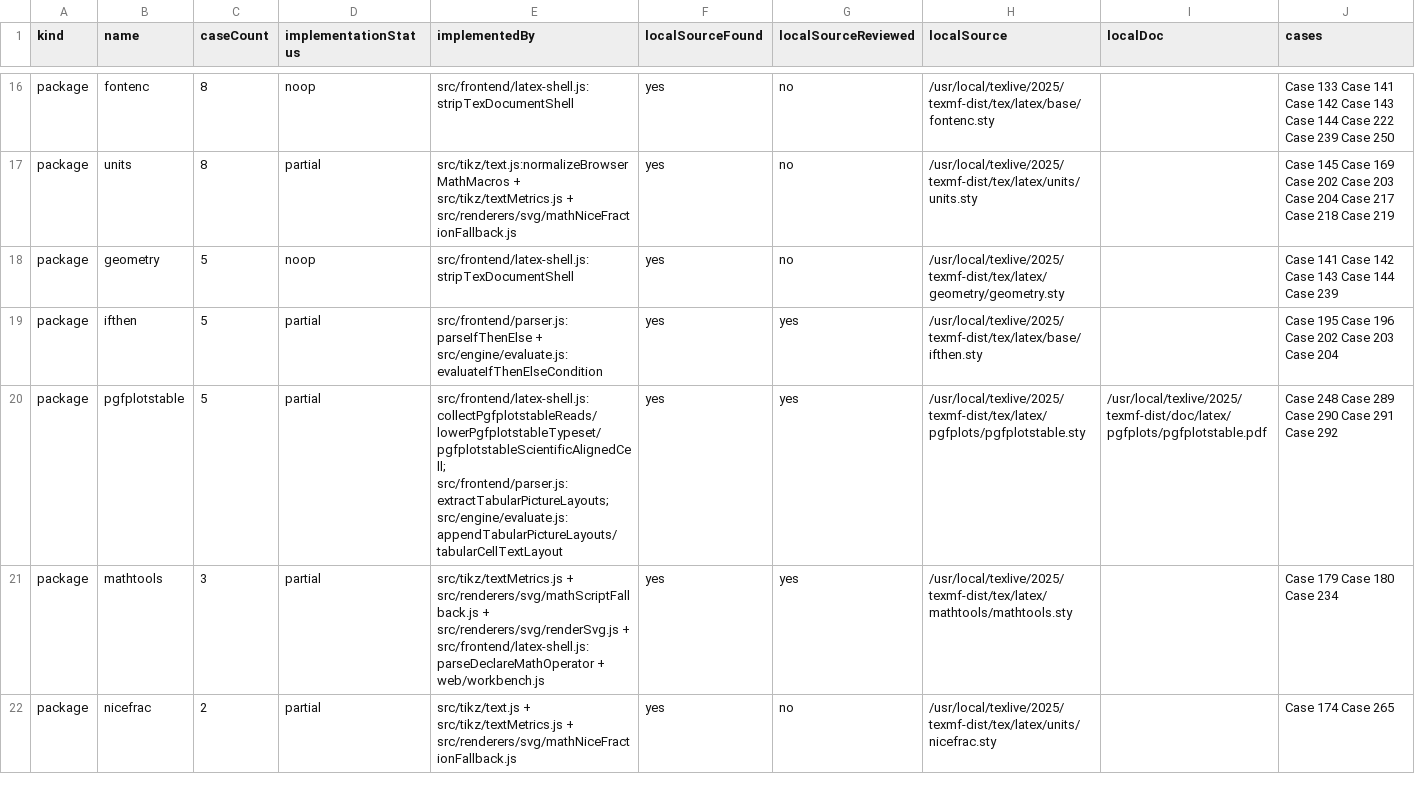
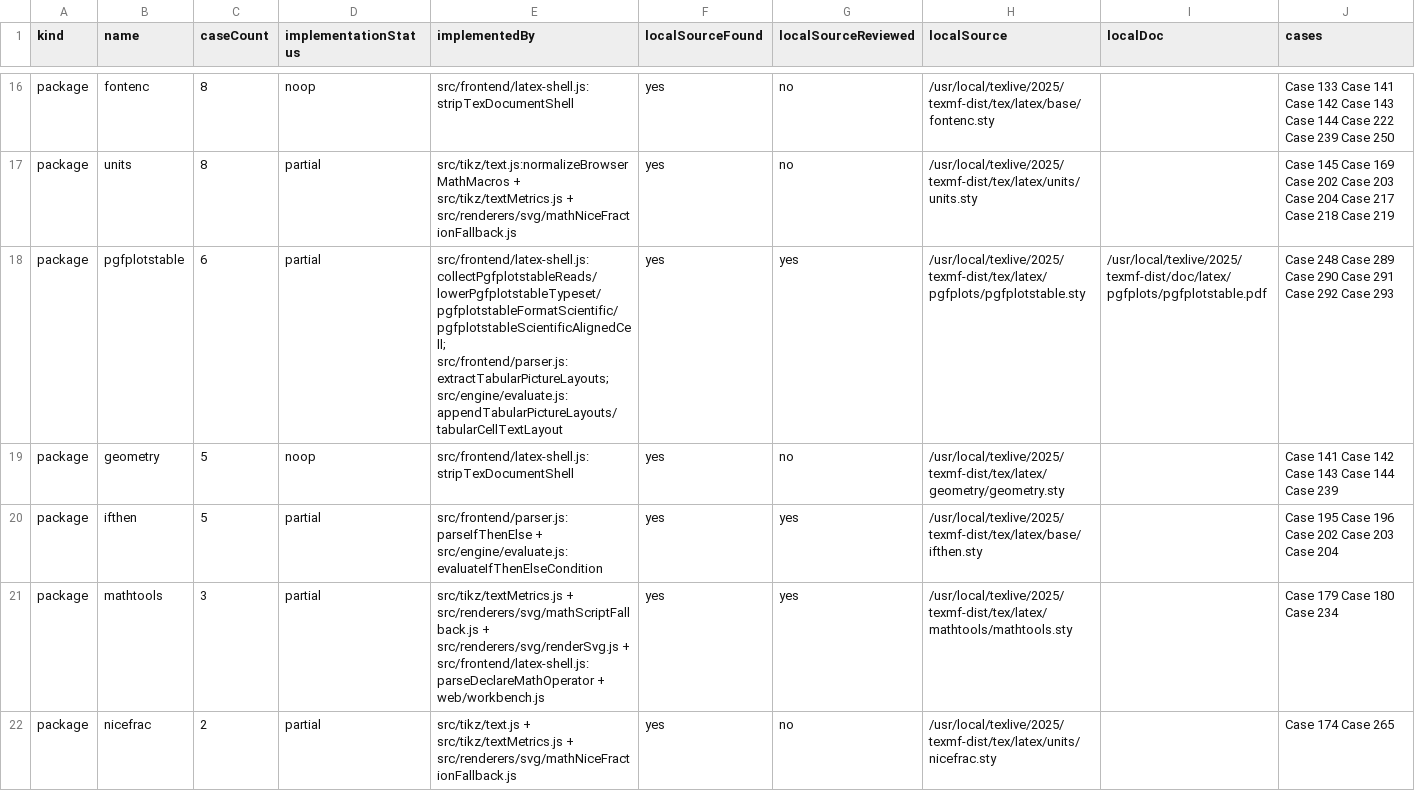
Before and after one commit to gezhi-io/tikzkit, a CSV file: docs/extension-registry.csv, drawn as a sheet; only a part is shown, gaps mark what is left out; removed rows and columns are numbered as before the commit, all else as after; rows hold the shown columns only; the diff names each change by its address in the sheet, - before the commit and + after, or states it on an @@ line.

Commit message:
Render pgfplotstable scientific subscripts

```diff
--- a/docs/extension-registry.csv
+++ b/docs/extension-registry.csv
+row 18: package | pgfplotstable | 6 | partial | src/frontend/latex-shell.js:collectPgfplotstableReads/lowerPgfplotstableTypeset/pgfplotstableFormatScientific/pgfplotstableScientificAlignedCell; src/frontend/parser.js:extractTabularPictureLayouts; src/engine/evaluate.js:appendTabularPictureLayouts/tabularCellTextLayout | yes | yes | /usr/local/texlive/2025/texmf-dist/tex/latex/pgfplots/pgfplotstable.sty | /usr/local/texlive/2025/texmf-dist/doc/latex/pgfplots/pgfplotstable.pdf | Case 248 Case 289 Case 290 Case 291 Case 292 Case 293
-row 20: package | pgfplotstable | 5 | partial | src/frontend/latex-shell.js:collectPgfplotstableReads/lowerPgfplotstableTypeset/pgfplotstableScientificAlignedCell; src/frontend/parser.js:extractTabularPictureLayouts; src/engine/evaluate.js:appendTabularPictureLayouts/tabularCellTextLayout | yes | yes | /usr/local/texlive/2025/texmf-dist/tex/latex/pgfplots/pgfplotstable.sty | /usr/local/texlive/2025/texmf-dist/doc/latex/pgfplots/pgfplotstable.pdf | Case 248 Case 289 Case 290 Case 291 Case 292
```
Also changed, not shown: 11 other files.
